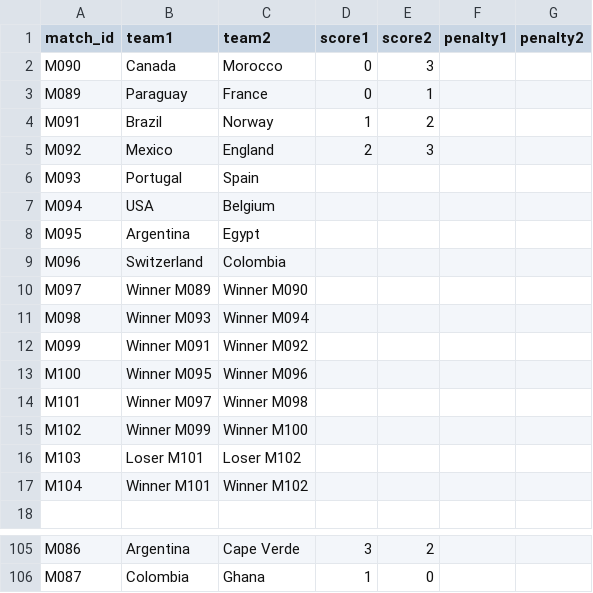
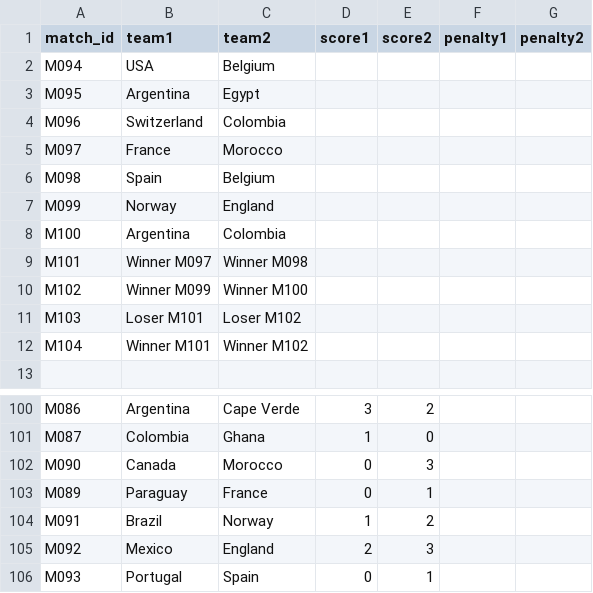
Before and after one commit to cantonadong/FIFA-World-Cup-2026-Server, a CSV file: public/data/results.csv, drawn as a sheet; only a part is shown, gaps mark what is left out.

Commit message:
Update results.csv

```diff
--- a/public/data/results.csv
+++ b/public/data/results.csv
@@ -1,7 +1,2 @@
 "match_id","team1","team2","score1","score2","penalty1","penalty2"
-"M090","Canada","Morocco","0","3","",""
-"M089","Paraguay","France","0","1","",""
-"M091","Brazil","Norway","1","2","",""
-"M092","Mexico","England","2","3","",""
-"M093","Portugal","Spain","","","",""
 "M094","USA","Belgium","","","",""
@@ -9,6 +4,6 @@
 "M096","Switzerland","Colombia","","","",""
-"M097","Winner M089","Winner M090","","","",""
-"M098","Winner M093","Winner M094","","","",""
-"M099","Winner M091","Winner M092","","","",""
-"M100","Winner M095","Winner M096","","","",""
+"M097","France","Morocco","","","",""
+"M098","Spain","Belgium","","","",""
+"M099","Norway","England","","","",""
+"M100","Argentina","Colombia","","","",""
 "M101","Winner M097","Winner M098","","","",""
@@ -106 +101,6 @@
 "M087","Colombia","Ghana","1","0","",""
+"M090","Canada","Morocco","0","3","",""
+"M089","Paraguay","France","0","1","",""
+"M091","Brazil","Norway","1","2","",""
+"M092","Mexico","England","2","3","",""
+"M093","Portugal","Spain","0","1","",""
```
